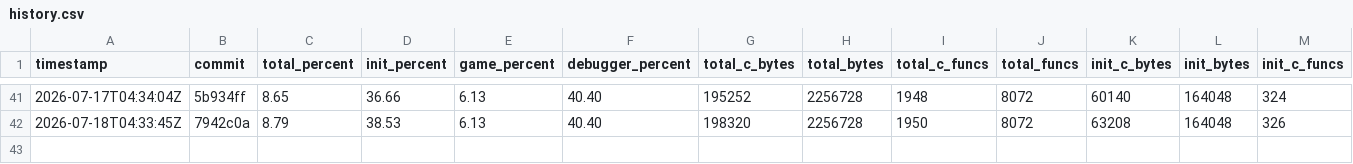
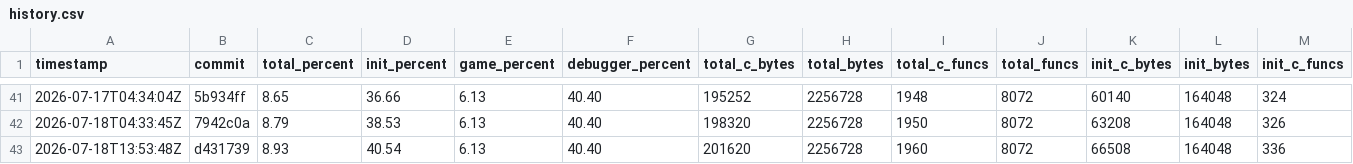
Before and after one commit to jefemagril/conker, a CSV file: progress/history.csv, drawn as a sheet; only a part is shown, gaps mark what is left out; rows hold the shown columns only; the diff names each change by its address in the sheet, - before the commit and + after, or states it on an @@ line.

```diff
--- a/progress/history.csv
+++ b/progress/history.csv
+row 43: 2026-07-18T13:53:48Z | d431739 | 8.93 | 40.54 | 6.13 | 40.40 | 201620 | 2256728 | 1960 | 8072 | 66508 | 164048 | 336
```
Also changed, not shown: 4 other files.
